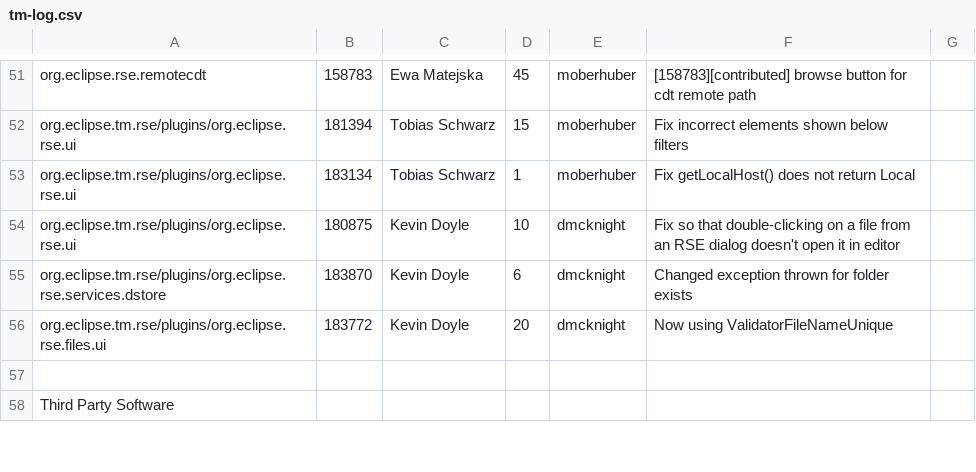
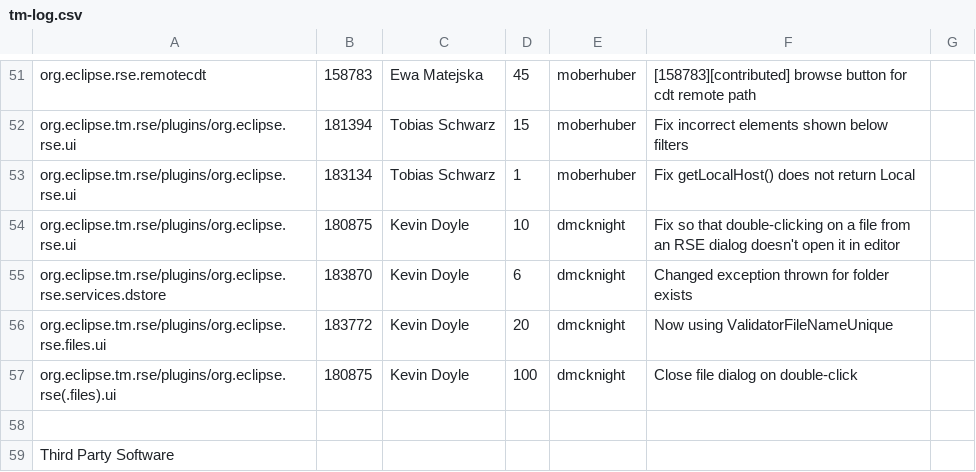
Before and after one commit to markphip/tm, a CSV file: development/tm-log.csv, drawn as a sheet; only a part is shown, gaps mark what is left out; the diff names each change by its address in the sheet, - before the commit and + after, or states it on an @@ line.

Commit message:
[180875] applying Kevin Dolye's patch for closing file dialog on double-click

```diff
--- a/development/tm-log.csv
+++ b/development/tm-log.csv
+row 57: org.eclipse.tm.rse/plugins/org.eclipse.rse(.files).ui | 180875 | Kevin Doyle | 100 | dmcknight | Close file dialog on double-click
```
